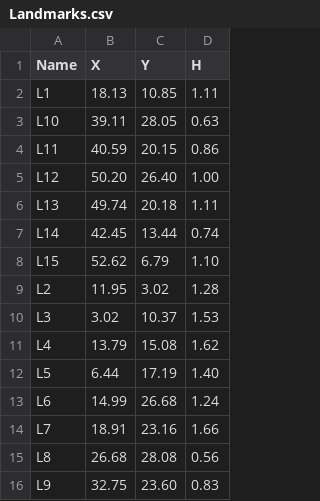
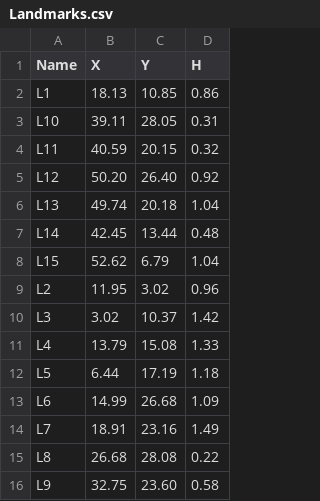
Before and after one commit to WARRExploration/rover_sim, a CSV file: worlds/erc2018final/Landmarks.csv, drawn as a sheet.

```diff
--- a/worlds/erc2018final/Landmarks.csv
+++ b/worlds/erc2018final/Landmarks.csv
@@ -1,16 +1,16 @@
 Name,X,Y,H
-L1,18.13,10.85, 1.11
-L10,39.11,28.05, 0.63
-L11,40.59,20.15, 0.86
-L12,50.20,26.40, 1.00
-L13,49.74,20.18, 1.11
-L14,42.45,13.44, 0.74
-L15,52.62, 6.79, 1.10
-L2,11.95, 3.02, 1.28
-L3, 3.02,10.37, 1.53
-L4,13.79,15.08, 1.62
-L5, 6.44,17.19, 1.40
-L6,14.99,26.68, 1.24
-L7,18.91,23.16, 1.66
-L8,26.68,28.08, 0.56
-L9,32.75,23.60, 0.83
+L1,18.13,10.85,0.86
+L10,39.11,28.05,0.31
+L11,40.59,20.15,0.32
+L12,50.20,26.40,0.92
+L13,49.74,20.18,1.04
+L14,42.45,13.44,0.48
+L15,52.62, 6.79,1.04
+L2,11.95, 3.02,0.96
+L3, 3.02,10.37,1.42
+L4,13.79,15.08,1.33
+L5, 6.44,17.19,1.18
+L6,14.99,26.68,1.09
+L7,18.91,23.16,1.49
+L8,26.68,28.08,0.22
+L9,32.75,23.60,0.58
```
Also changed, not shown: 4 other files.
